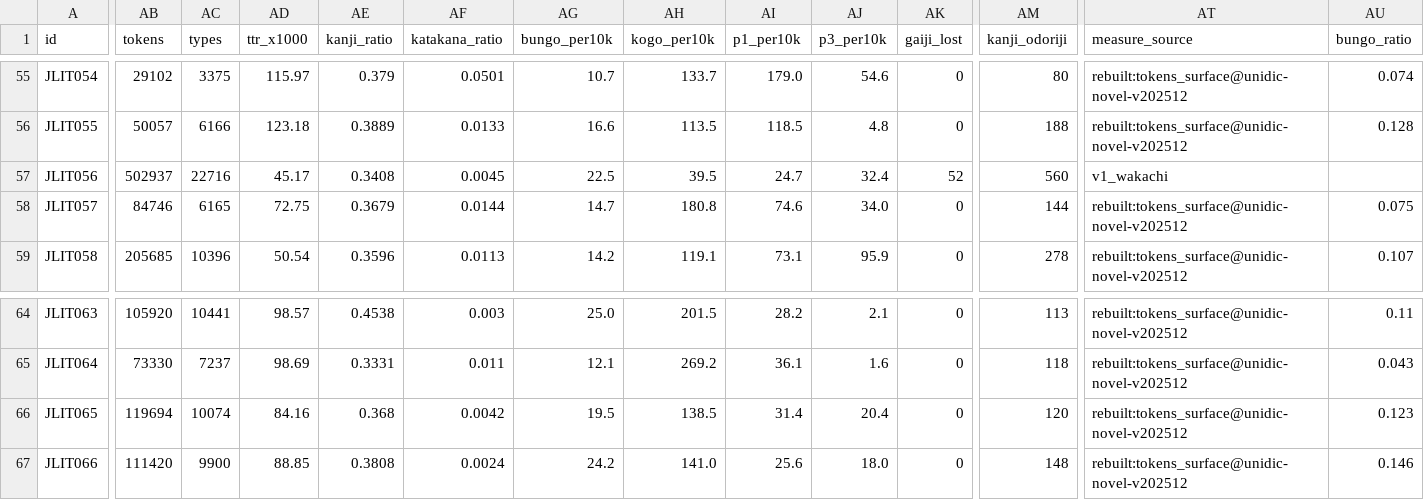
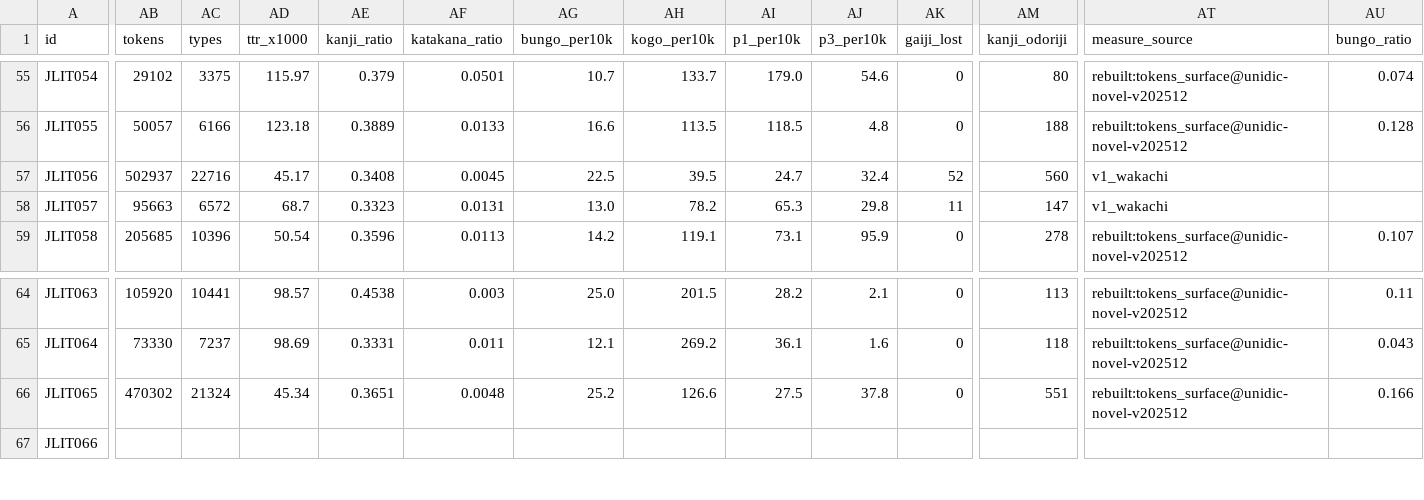
Before and after one commit to tomojitabata/JLit_Corpus_2026, a CSV file: metadata/corpus_metadata_v3.csv, drawn as a sheet; only a part is shown, gaps mark what is left out; the diff covers the shown part only; the diff names each change by its address in the sheet, - before the commit and + after, or states it on an @@ line.

```diff
--- a/metadata/corpus_metadata_v3.csv
+++ b/metadata/corpus_metadata_v3.csv
-AB58 (tokens): 84746
+AB58 (tokens): 95663
-AC58 (types): 6165
+AC58 (types): 6572
-AD58 (ttr_x1000): 72.75
+AD58 (ttr_x1000): 68.7
-AE58 (kanji_ratio): 0.3679
+AE58 (kanji_ratio): 0.3323
-AF58 (katakana_ratio): 0.0144
+AF58 (katakana_ratio): 0.0131
-AG58 (bungo_per10k): 14.7
+AG58 (bungo_per10k): 13.0
-AH58 (kogo_per10k): 180.8
+AH58 (kogo_per10k): 78.2
-AI58 (p1_per10k): 74.6
+AI58 (p1_per10k): 65.3
-AJ58 (p3_per10k): 34.0
+AJ58 (p3_per10k): 29.8
-AK58 (gaiji_lost): 0
+AK58 (gaiji_lost): 11
-AM58 (kanji_odoriji): 144
+AM58 (kanji_odoriji): 147
-AT58 (measure_source): rebuilt:tokens_surface@unidic-novel-v202512
+AT58 (measure_source): v1_wakachi
-AU58 (bungo_ratio): 0.075
+AU58 (bungo_ratio): (empty)
-AB66 (tokens): 119694
+AB66 (tokens): 470302
-AC66 (types): 10074
+AC66 (types): 21324
-AD66 (ttr_x1000): 84.16
+AD66 (ttr_x1000): 45.34
-AE66 (kanji_ratio): 0.368
+AE66 (kanji_ratio): 0.3651
-AF66 (katakana_ratio): 0.0042
+AF66 (katakana_ratio): 0.0048
-AG66 (bungo_per10k): 19.5
+AG66 (bungo_per10k): 25.2
-AH66 (kogo_per10k): 138.5
+AH66 (kogo_per10k): 126.6
-AI66 (p1_per10k): 31.4
+AI66 (p1_per10k): 27.5
-AJ66 (p3_per10k): 20.4
+AJ66 (p3_per10k): 37.8
-AM66 (kanji_odoriji): 120
+AM66 (kanji_odoriji): 551
-AU66 (bungo_ratio): 0.123
+AU66 (bungo_ratio): 0.166
-AB67 (tokens): 111420
+AB67 (tokens): (empty)
-AC67 (types): 9900
+AC67 (types): (empty)
-AD67 (ttr_x1000): 88.85
+AD67 (ttr_x1000): (empty)
-AE67 (kanji_ratio): 0.3808
+AE67 (kanji_ratio): (empty)
-AF67 (katakana_ratio): 0.0024
+AF67 (katakana_ratio): (empty)
-AG67 (bungo_per10k): 24.2
+AG67 (bungo_per10k): (empty)
-AH67 (kogo_per10k): 141.0
+AH67 (kogo_per10k): (empty)
-AI67 (p1_per10k): 25.6
+AI67 (p1_per10k): (empty)
-AJ67 (p3_per10k): 18.0
+AJ67 (p3_per10k): (empty)
-AK67 (gaiji_lost): 0
+AK67 (gaiji_lost): (empty)
-AM67 (kanji_odoriji): 148
+AM67 (kanji_odoriji): (empty)
-AT67 (measure_source): rebuilt:tokens_surface@unidic-novel-v202512
+AT67 (measure_source): (empty)
-AU67 (bungo_ratio): 0.146
+AU67 (bungo_ratio): (empty)
```
Also changed, not shown: 137 edited cells elsewhere in this file, metadata/corpus_metadata_v3_needs_review.csv.
